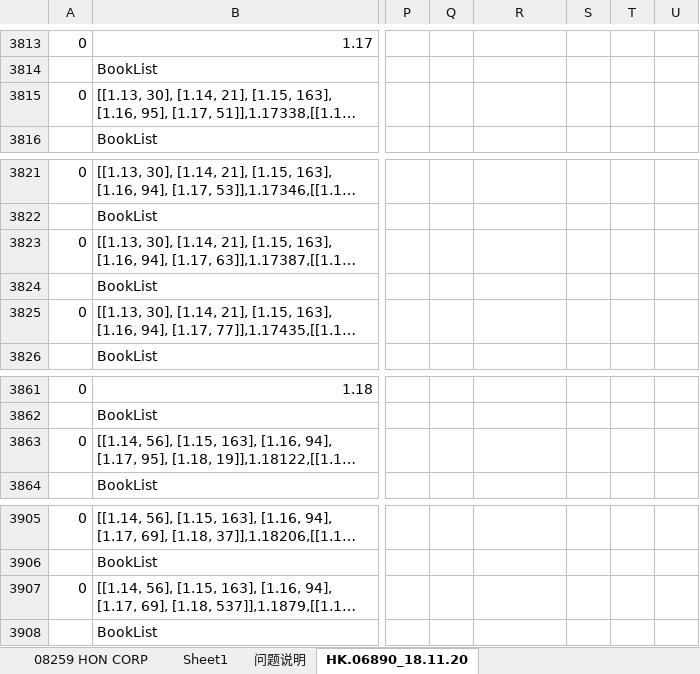
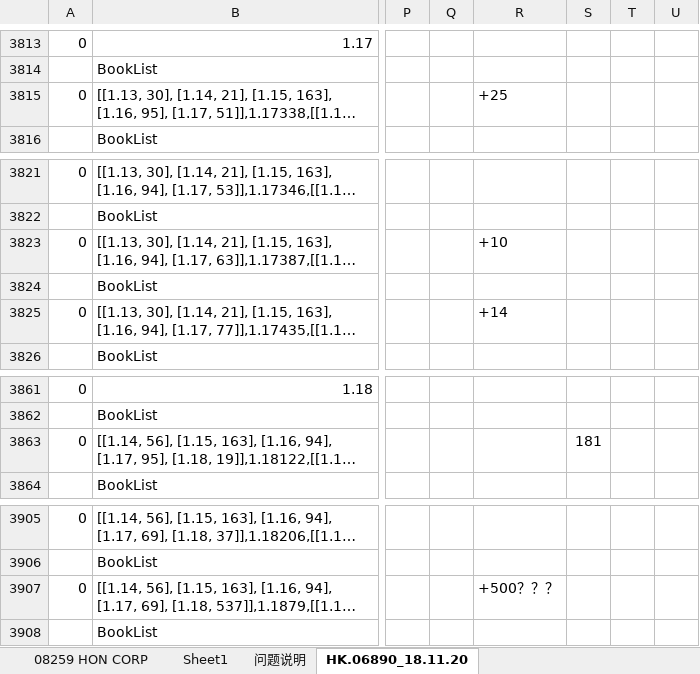
Before and after one commit to Knowckx/python, an Excel workbook: Docs/首日.xlsx, sheet HK.06890_18.11.20, drawn as a sheet; only a part is shown, gaps mark what is left out; long unchanged cells end in …; values as stored, in another font and other column widths than the file's, no borders; the diff covers the shown part only; the diff names each change by its address in the sheet, - before the commit and + after, or states it on an @@ line.

```diff
--- a/Docs/首日.xlsx (sheet HK.06890_18.11.20)
+++ b/Docs/首日.xlsx (sheet HK.06890_18.11.20)
-R3815: (empty)
+R3815: +25
-R3823: (empty)
+R3823: +10
-R3825: (empty)
+R3825: +14
-S3863: (empty)
+S3863: 181
-R3907: (empty)
+R3907: +500？？？
```
Also changed, not shown: 11 edited cells elsewhere in this sheet, sheet 问题说明.
